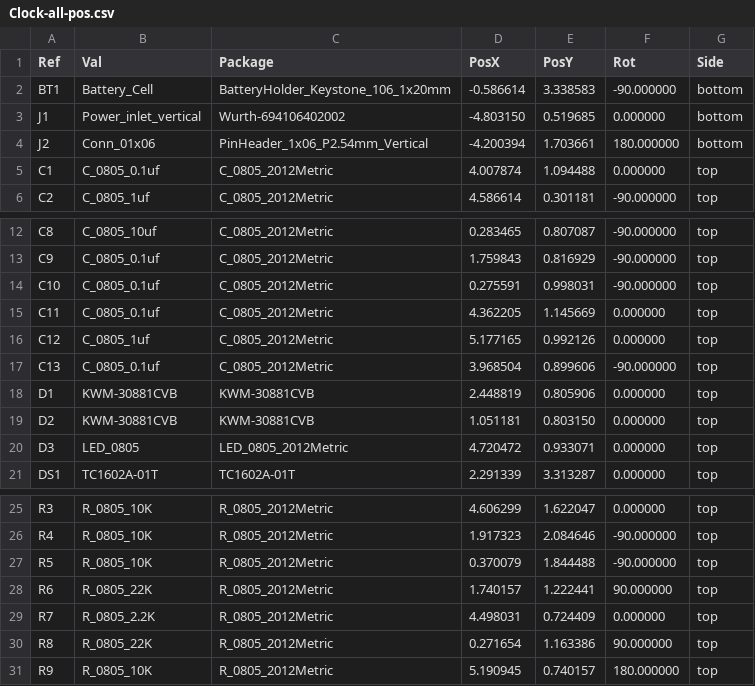
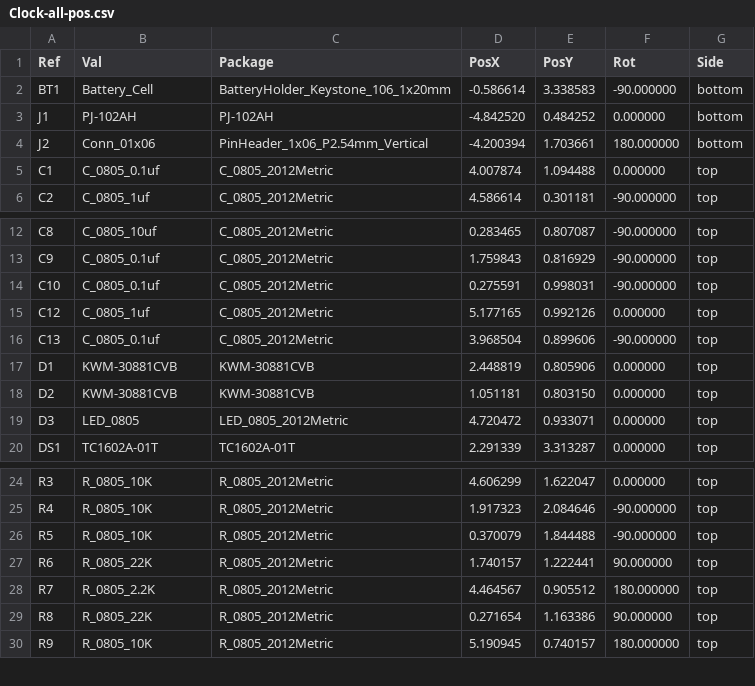
Before and after one commit to bryang229/HPS-Work, a CSV file: Clock CAD & Code/Clock/gerbers/Clock-all-pos.csv, drawn as a sheet; only a part is shown, gaps mark what is left out.

```diff
--- a/Clock CAD & Code/Clock/gerbers/Clock-all-pos.csv
+++ b/Clock CAD & Code/Clock/gerbers/Clock-all-pos.csv
@@ -2,3 +2,3 @@ Ref,Val,Package,PosX,PosY,Rot,Side
 "BT1","Battery_Cell","BatteryHolder_Keystone_106_1x20mm",-0.586614,3.338583,-90.000000,bottom
-"J1","Power_inlet_vertical","Wurth-694106402002",-4.803150,0.519685,0.000000,bottom
+"J1","PJ-102AH","PJ-102AH",-4.842520,0.484252,0.000000,bottom
 "J2","Conn_01x06","PinHeader_1x06_P2.54mm_Vertical",-4.200394,1.703661,180.000000,bottom
@@ -14,3 +14,2 @@ Ref,Val,Package,PosX,PosY,Rot,Side
 "C10","C_0805_0.1uf","C_0805_2012Metric",0.275591,0.998031,-90.000000,top
-"C11","C_0805_0.1uf","C_0805_2012Metric",4.362205,1.145669,0.000000,top
 "C12","C_0805_1uf","C_0805_2012Metric",5.177165,0.992126,0.000000,top
@@ -28,3 +27,3 @@ Ref,Val,Package,PosX,PosY,Rot,Side
 "R6","R_0805_22K","R_0805_2012Metric",1.740157,1.222441,90.000000,top
-"R7","R_0805_2.2K","R_0805_2012Metric",4.498031,0.724409,0.000000,top
+"R7","R_0805_2.2K","R_0805_2012Metric",4.464567,0.905512,180.000000,top
 "R8","R_0805_22K","R_0805_2012Metric",0.271654,1.163386,90.000000,top
```
Also changed, not shown: Clock CAD & Code/Clock/Clock.csv, 22 other files.
